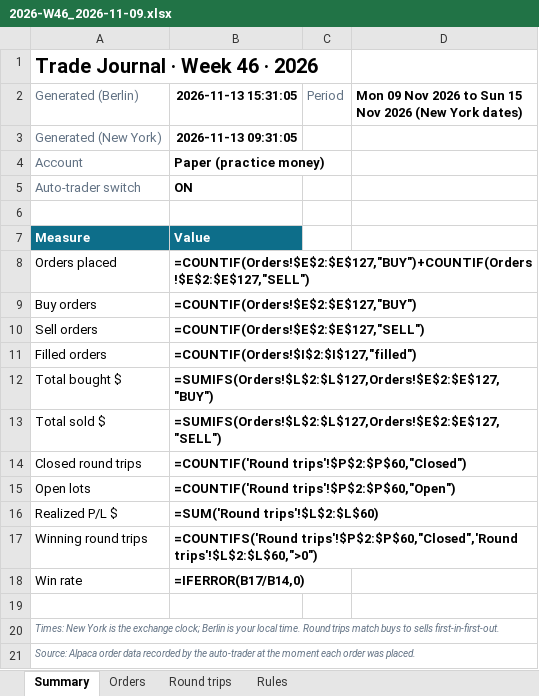
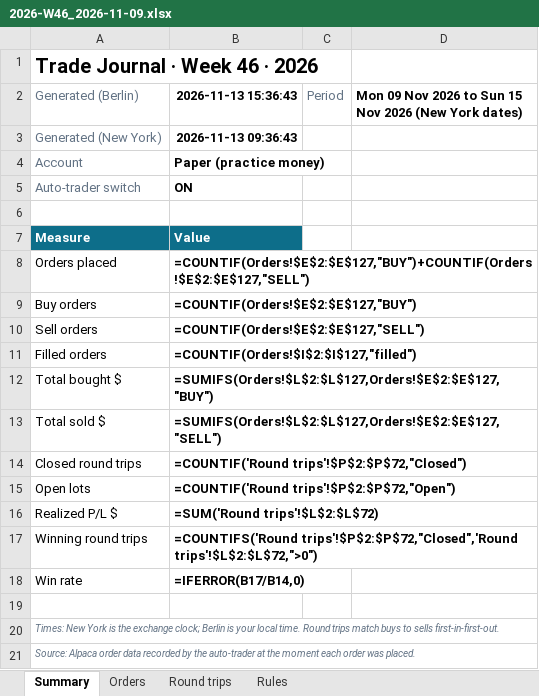
Before and after one commit to minto2196/my-claude-trade, an Excel workbook: trade-records/excel/2026-W46_2026-11-09.xlsx, sheet Summary, drawn as a sheet; values as stored, in another font and other column widths than the file's, no borders; formulas without a stored value are shown as written; the diff names each change by its address in the sheet, - before the commit and + after, or states it on an @@ line.

```diff
--- a/trade-records/excel/2026-W46_2026-11-09.xlsx (sheet Summary)
+++ b/trade-records/excel/2026-W46_2026-11-09.xlsx (sheet Summary)
-B2: 2026-11-13 15:31:05
+B2: 2026-11-13 15:36:43
-B3 (2026-11-13 15:36:43): 2026-11-13 09:31:05
+B3 (2026-11-13 15:36:43): 2026-11-13 09:36:43
-B14 (2026-11-13 15:36:43): =COUNTIF('Round trips'!$P$2:$P$60,"Closed")
+B14 (2026-11-13 15:36:43): =COUNTIF('Round trips'!$P$2:$P$72,"Closed")
-B15 (2026-11-13 15:36:43): =COUNTIF('Round trips'!$P$2:$P$60,"Open")
+B15 (2026-11-13 15:36:43): =COUNTIF('Round trips'!$P$2:$P$72,"Open")
-B16 (2026-11-13 15:36:43): =SUM('Round trips'!$L$2:$L$60)
+B16 (2026-11-13 15:36:43): =SUM('Round trips'!$L$2:$L$72)
-B17 (2026-11-13 15:36:43): =COUNTIFS('Round trips'!$P$2:$P$60,"Closed",'Round trips'!$L$2:$L$60,">0")
+B17 (2026-11-13 15:36:43): =COUNTIFS('Round trips'!$P$2:$P$72,"Closed",'Round trips'!$L$2:$L$72,">0")
```
Also changed, not shown: sheet Round trips, sheet Orders, 5 other files.
